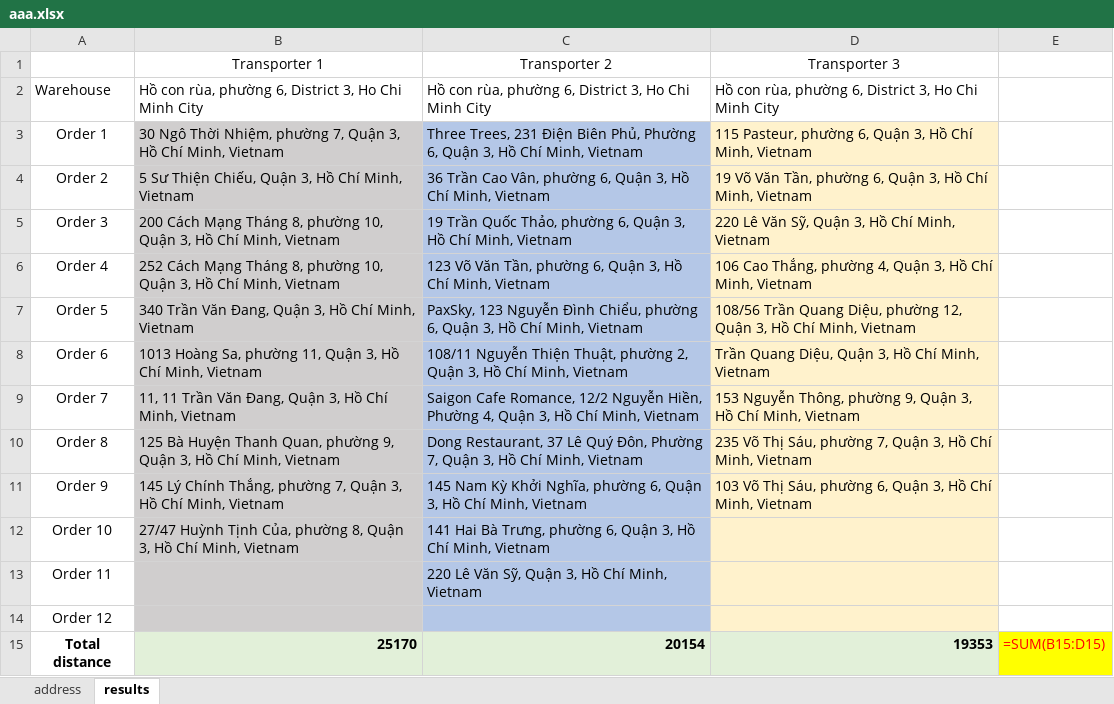
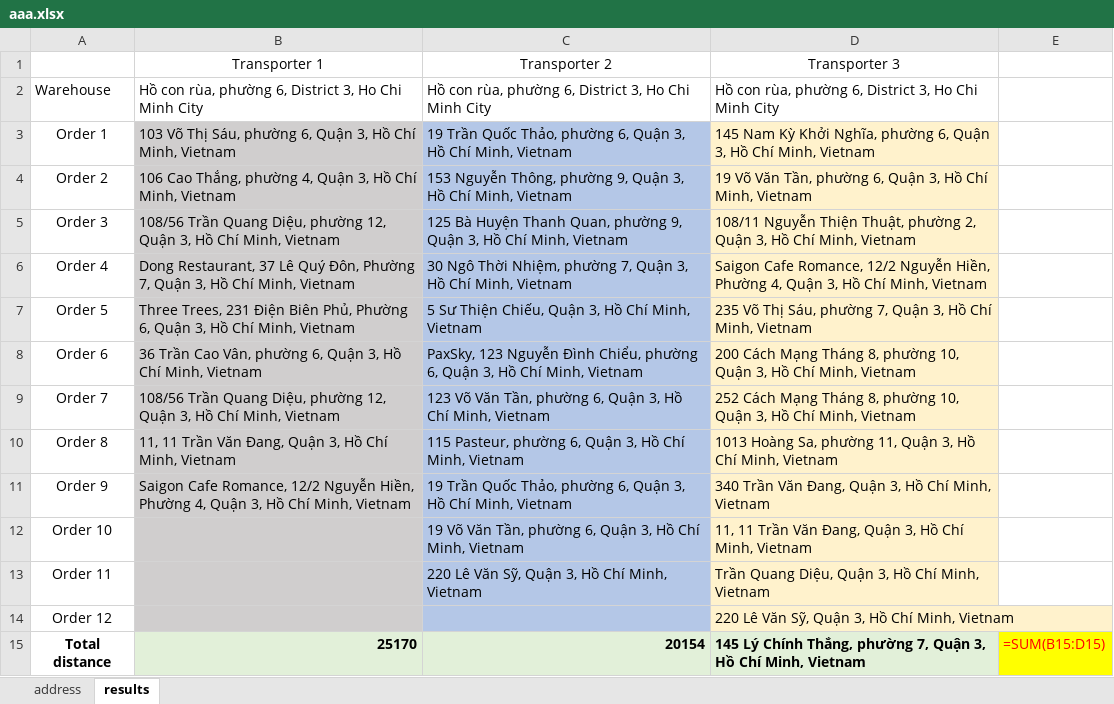
Before and after one commit to hungthuanmk/mTSP, an Excel workbook: mtsp/aaa.xlsx, sheet results, drawn as a sheet; only a part is shown; values as stored, in another font and other column widths than the file's, no borders; formulas without a stored value are shown as written; the diff covers the shown part only; the diff names each change by its address in the sheet, - before the commit and + after, or states it on an @@ line.

```diff
--- a/mtsp/aaa.xlsx (sheet results)
+++ b/mtsp/aaa.xlsx (sheet results)
-B3: 30 Ngô Thời Nhiệm, phường 7, Quận 3,…
+B3: 103 Võ Thị Sáu, phường 6, Quận 3,…
-C3: Three Trees, 231 Điện Biên Phủ, Phường 6, Quận…
+C3: 19 Trần Quốc Thảo, phường 6, Quận…
-D3: 115 Pasteur, phường 6,…
+D3: 145 Nam Kỳ Khởi Nghĩa, phường 6,…
-B4: 5 Sư Thiện Chiếu, Quận 3,…
+B4: 106 Cao Thắng, phường 4, Quận 3,…
-C4: 36 Trần Cao Vân, phường 6, Quận 3,…
+C4: 153 Nguyễn Thông, phường 9, Quận 3,…
-B5: 200 Cách Mạng Tháng 8, phường 10, Quận 3,…
+B5: 108/56 Trần Quang Diệu, phường 12, Quận 3,…
-C5: 19 Trần Quốc Thảo, phường 6, Quận 3,…
+C5: 125 Bà Huyện Thanh Quan, phường 9, Quận 3,…
-D5: 220 Lê Văn Sỹ, Quận 3,…
+D5: 108/11 Nguyễn Thiện Thuật, phường 2, Quận 3,…
-B6: 252 Cách Mạng Tháng 8, phường 10, Quận 3,…
+B6: Dong Restaurant, 37 Lê Quý Đôn, Phường 7, Quận 3,…
-C6: 123 Võ Văn Tần, phường 6, Quận 3,…
+C6: 30 Ngô Thời Nhiệm, phường 7, Quận 3,…
-D6: 106 Cao Thắng, phường 4, Quận…
+D6: Saigon Cafe Romance, 12/2 Nguyễn Hiền, Phường 4, Quận…
-B7: 340 Trần Văn Đang, Quận 3,…
+B7: Three Trees, 231 Điện Biên Phủ, Phường 6, Quận 3,…
-C7: PaxSky, 123 Nguyễn Đình Chiểu, phường 6, Quận 3,…
+C7: 5 Sư Thiện Chiếu, Quận 3,…
-D7: 108/56 Trần Quang Diệu, phường 12, Quận 3,…
+D7: 235 Võ Thị Sáu, phường 7, Quận 3,…
-B8: 1013 Hoàng Sa, phường 11, Quận 3,…
+B8: 36 Trần Cao Vân, phường 6, Quận 3,…
-C8: 108/11 Nguyễn Thiện Thuật, phường 2, Quận 3,…
+C8: PaxSky, 123 Nguyễn Đình Chiểu, phường 6, Quận 3,…
-D8: Trần Quang Diệu, Quận 3,…
+D8: 200 Cách Mạng Tháng 8, phường 10, Quận 3,…
-B9: 11, 11 Trần Văn Đang, Quận 3,…
+B9: 108/56 Trần Quang Diệu, phường 12, Quận 3,…
-C9: Saigon Cafe Romance, 12/2 Nguyễn Hiền, Phường 4, Quận 3,…
+C9: 123 Võ Văn Tần, phường 6, Quận 3,…
-D9: 153 Nguyễn Thông, phường 9, Quận 3,…
+D9: 252 Cách Mạng Tháng 8, phường 10, Quận 3,…
-B10: 125 Bà Huyện Thanh Quan, phường 9, Quận 3,…
+B10: 11, 11 Trần Văn Đang, Quận 3,…
-C10: Dong Restaurant, 37 Lê Quý Đôn, Phường 7, Quận 3,…
+C10: 115 Pasteur, phường 6, Quận 3,…
-D10: 235 Võ Thị Sáu, phường 7, Quận 3,…
+D10: 1013 Hoàng Sa, phường 11, Quận 3,…
-B11: 145 Lý Chính Thắng, phường 7, Quận 3,…
+B11: Saigon Cafe Romance, 12/2 Nguyễn Hiền, Phường 4, Quận 3,…
-C11: 145 Nam Kỳ Khởi Nghĩa, phường 6,…
+C11: 19 Trần Quốc Thảo, phường 6,…
-D11: 103 Võ Thị Sáu, phường 6, Quận 3,…
+D11: 340 Trần Văn Đang, Quận 3,…
-B12: 27/47 Huỳnh Tịnh Của, phường 8, Quận 3, Hồ Chí Minh, Vietnam
+B12: (empty)
-C12: 141 Hai Bà Trưng, phường 6,…
+C12: 19 Võ Văn Tần, phường 6,…
-D12: (empty)
+D12: 11, 11 Trần Văn Đang, Quận 3, Hồ Chí Minh, Vietnam
-D13: (empty)
+D13: Trần Quang Diệu, Quận 3, Hồ Chí Minh, Vietnam
-D14: (empty)
+D14: 220 Lê Văn Sỹ, Quận 3, Hồ Chí Minh, Vietnam
-D15: 19353
+D15: 145 Lý Chính Thắng, phường 7, Quận 3, Hồ Chí Minh, Vietnam
```
Also changed, not shown: 1 added row and 1 edited cell elsewhere in this sheet, 8 other files.
